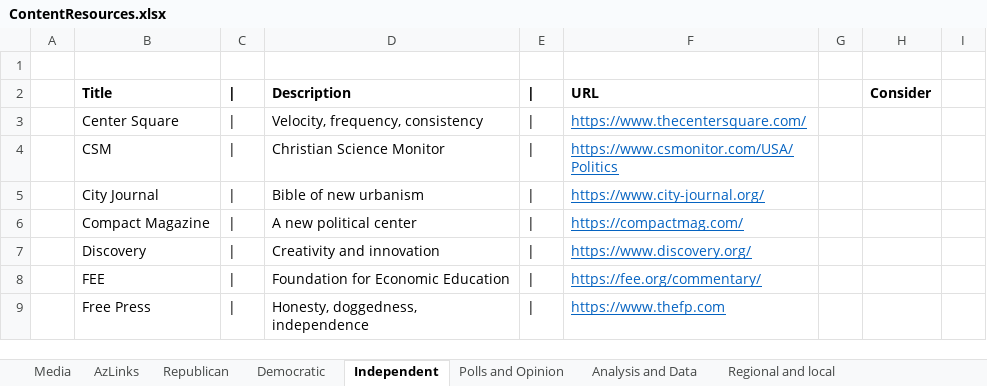
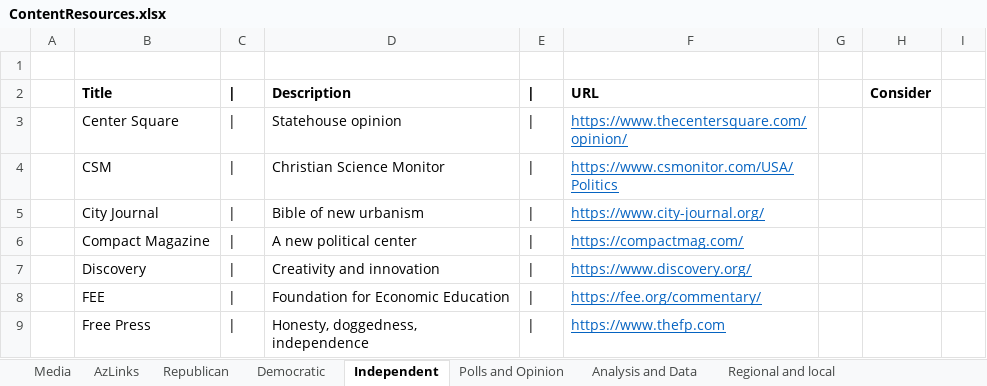
Before and after one commit to brianmcgrathnet/serialpolitics, an Excel workbook: content/ContentResources.xlsx, sheet Independent, drawn as a sheet; only a part is shown; values as stored, in another font and other column widths than the file's, no borders; the diff names each change by its address in the sheet, - before the commit and + after, or states it on an @@ line.

Commit message:
content updates

```diff
--- a/content/ContentResources.xlsx (sheet Independent)
+++ b/content/ContentResources.xlsx (sheet Independent)
-D3: Velocity, frequency, consistency
+D3: Statehouse opinion
-F3: https://www.thecentersquare.com/
+F3: https://www.thecentersquare.com/opinion/
```
Also changed, not shown: 2 other files.
